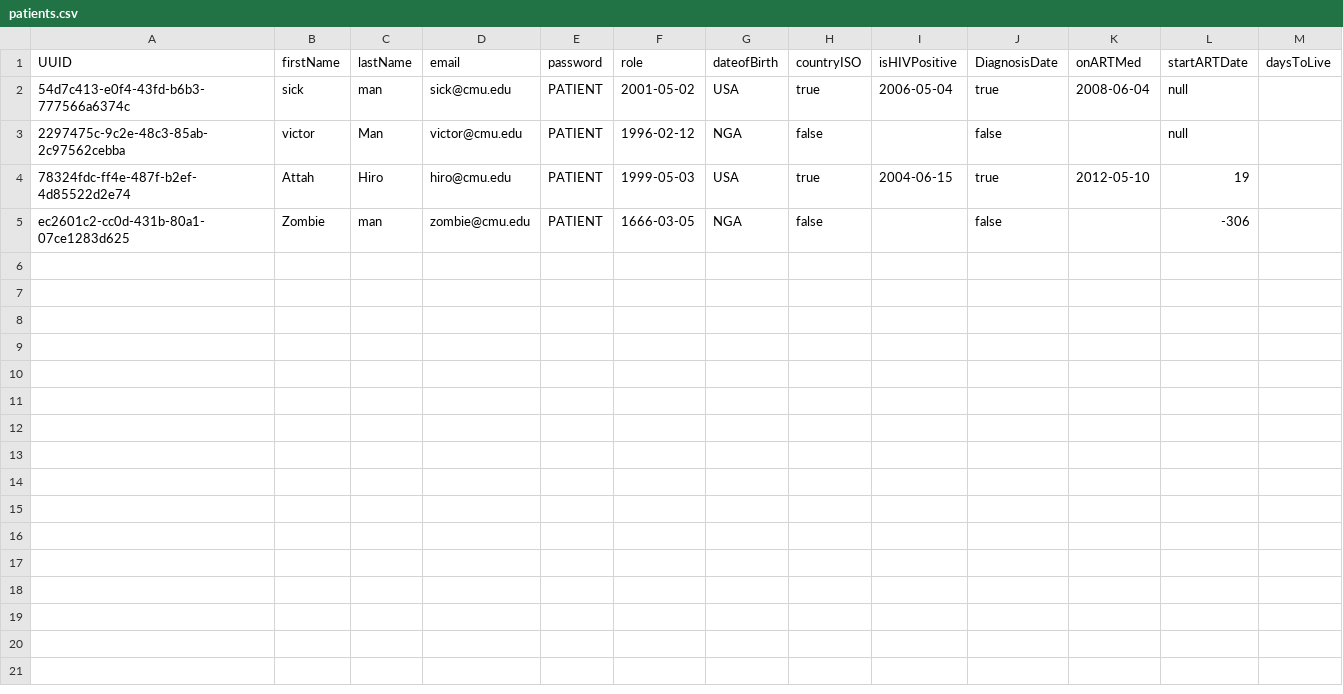
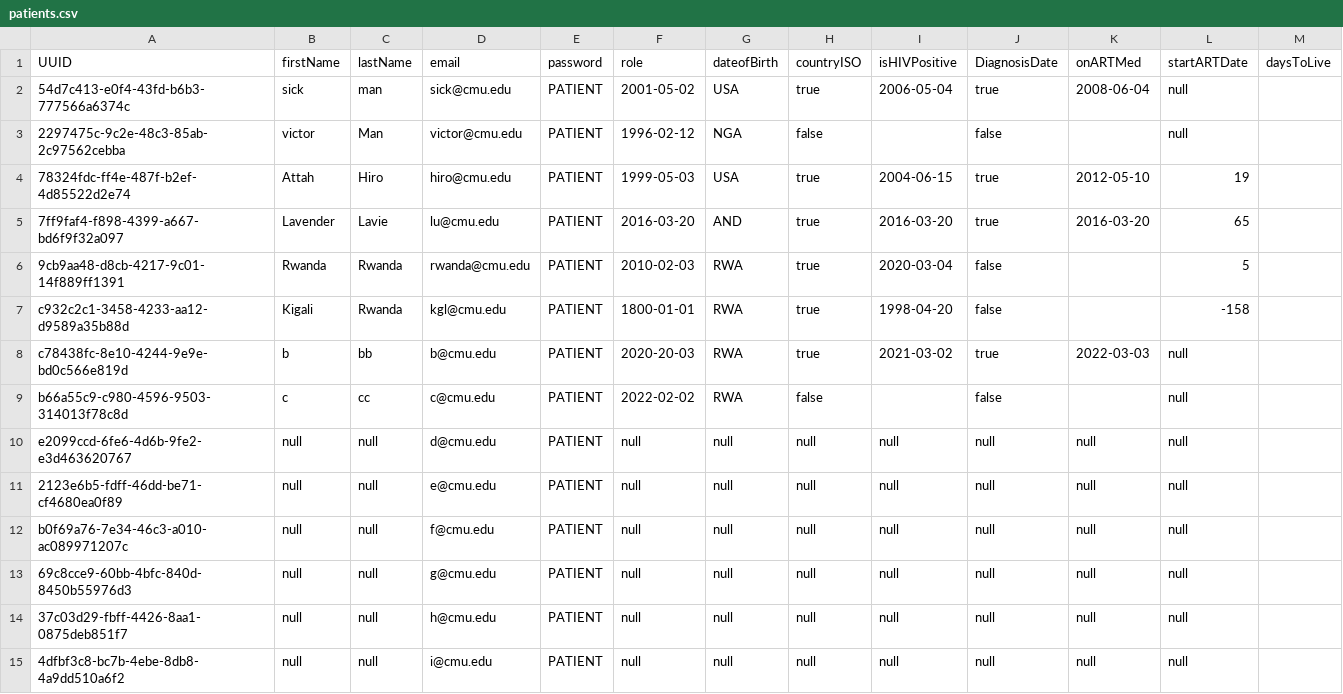
Before and after one commit to douyeszn/life-expectancy, a CSV file: patients.csv, drawn as a sheet.

```diff
--- a/patients.csv
+++ b/patients.csv
@@ -4,2 +4,12 @@ UUID,firstName,lastName,email,password,role,dateofBirth,countryISO,isHIVPositive
 78324fdc-ff4e-487f-b2ef-4d85522d2e74,Attah,Hiro,hiro@cmu.edu,PATIENT,1999-05-03,USA,true,2004-06-15,true,2012-05-10,19,
-ec2601c2-cc0d-431b-80a1-07ce1283d625,Zombie,man,zombie@cmu.edu,PATIENT,1666-03-05,NGA,false,,false,,-306,
+7ff9faf4-f898-4399-a667-bd6f9f32a097,Lavender,Lavie,lu@cmu.edu,PATIENT,2016-03-20,AND,true,2016-03-20,true,2016-03-20,65,
+9cb9aa48-d8cb-4217-9c01-14f889ff1391,Rwanda,Rwanda,rwanda@cmu.edu,PATIENT,2010-02-03,RWA,true,2020-03-04,false,,5,
+c932c2c1-3458-4233-aa12-d9589a35b88d,Kigali,Rwanda,kgl@cmu.edu,PATIENT,1800-01-01,RWA,true,1998-04-20,false,,-158,
+c78438fc-8e10-4244-9e9e-bd0c566e819d,b,bb,b@cmu.edu,PATIENT,2020-20-03,RWA,true,2021-03-02,true,2022-03-03,null,
+b66a55c9-c980-4596-9503-314013f78c8d,c,cc,c@cmu.edu,PATIENT,2022-02-02,RWA,false,,false,,null,
+e2099ccd-6fe6-4d6b-9fe2-e3d463620767,null,null,d@cmu.edu,PATIENT,null,null,null,null,null,null,null,
+2123e6b5-fdff-46dd-be71-cf4680ea0f89,null,null,e@cmu.edu,PATIENT,null,null,null,null,null,null,null,
+b0f69a76-7e34-46c3-a010-ac089971207c,null,null,f@cmu.edu,PATIENT,null,null,null,null,null,null,null,
+69c8cce9-60bb-4bfc-840d-8450b55976d3,null,null,g@cmu.edu,PATIENT,null,null,null,null,null,null,null,
+37c03d29-fbff-4426-8aa1-0875deb851f7,null,null,h@cmu.edu,PATIENT,null,null,null,null,null,null,null,
+4dfbf3c8-bc7b-4ebe-8db8-4a9dd510a6f2,null,null,i@cmu.edu,PATIENT,null,null,null,null,null,null,null,
```
Also changed, not shown: 2 other files.
